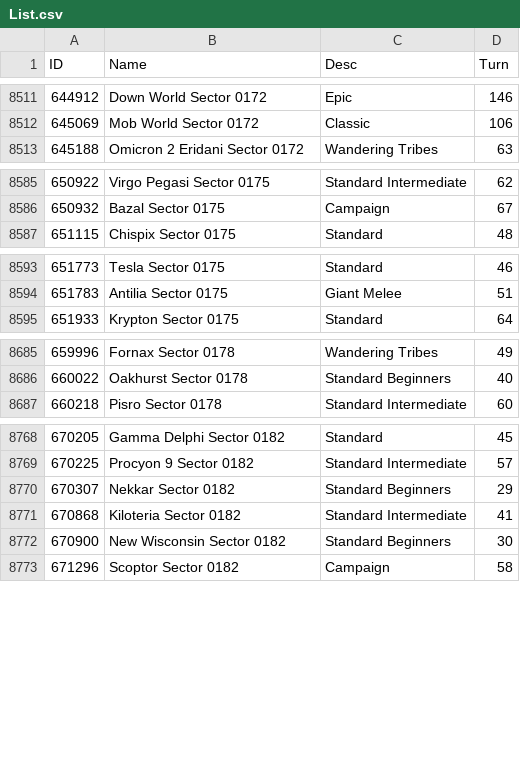
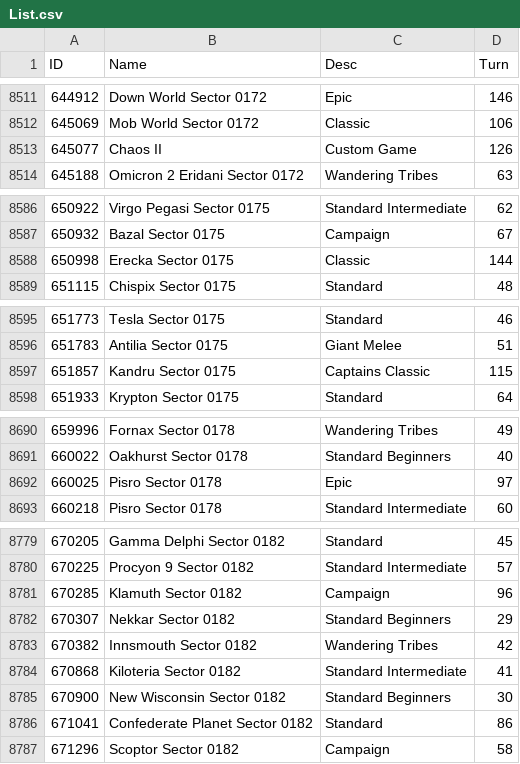
Before and after one commit to ChallengeSY/nu-replayer, a CSV file: games/List.csv, drawn as a sheet; only a part is shown, gaps mark what is left out; the diff covers the shown part only.

```diff
--- a/games/List.csv
+++ b/games/List.csv
@@ -8512,2 +8512,3 @@
 645069,"Mob World Sector 0172","Classic",106
+645077,"Chaos II","Custom Game",126
 645188,"Omicron 2 Eridani Sector 0172","Wandering Tribes",63
@@ -8586,2 +8587,3 @@
 650932,"Bazal Sector 0175","Campaign",67
+650998,"Erecka Sector 0175","Classic",144
 651115,"Chispix Sector 0175","Standard",48
@@ -8594,2 +8596,3 @@
 651783,"Antilia Sector 0175","Giant Melee",51
+651857,"Kandru Sector 0175","Captains Classic",115
 651933,"Krypton Sector 0175","Standard",64
@@ -8686,2 +8691,3 @@
 660022,"Oakhurst Sector 0178","Standard Beginners",40
+660025,"Pisro Sector 0178","Epic",97
 660218,"Pisro Sector 0178","Standard Intermediate",60
@@ -8769,5 +8780,8 @@
 670225,"Procyon 9 Sector 0182","Standard Intermediate",57
+670285,"Klamuth Sector 0182","Campaign",96
 670307,"Nekkar Sector 0182","Standard Beginners",29
+670382,"Innsmouth Sector 0182","Wandering Tribes",42
 670868,"Kiloteria Sector 0182","Standard Intermediate",41
 670900,"New Wisconsin Sector 0182","Standard Beginners",30
+671041,"Confederate Planet Sector 0182","Standard",86
 671296,"Scoptor Sector 0182","Campaign",58
```
Also changed, not shown: 19 added rows and 2 edited cells elsewhere in this file, 7 other files.
